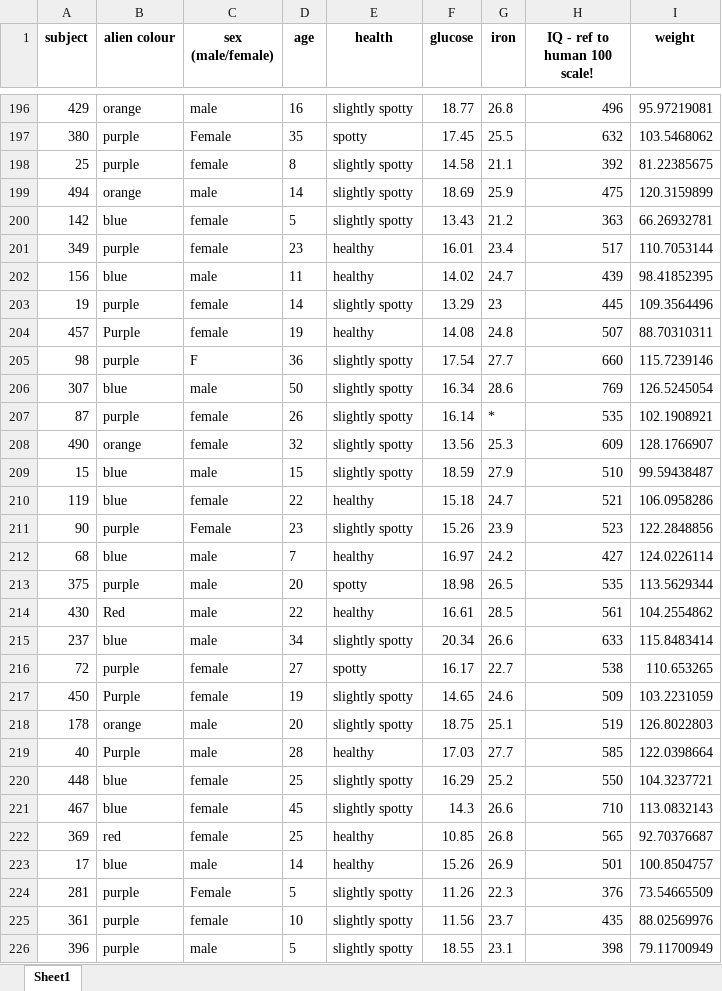
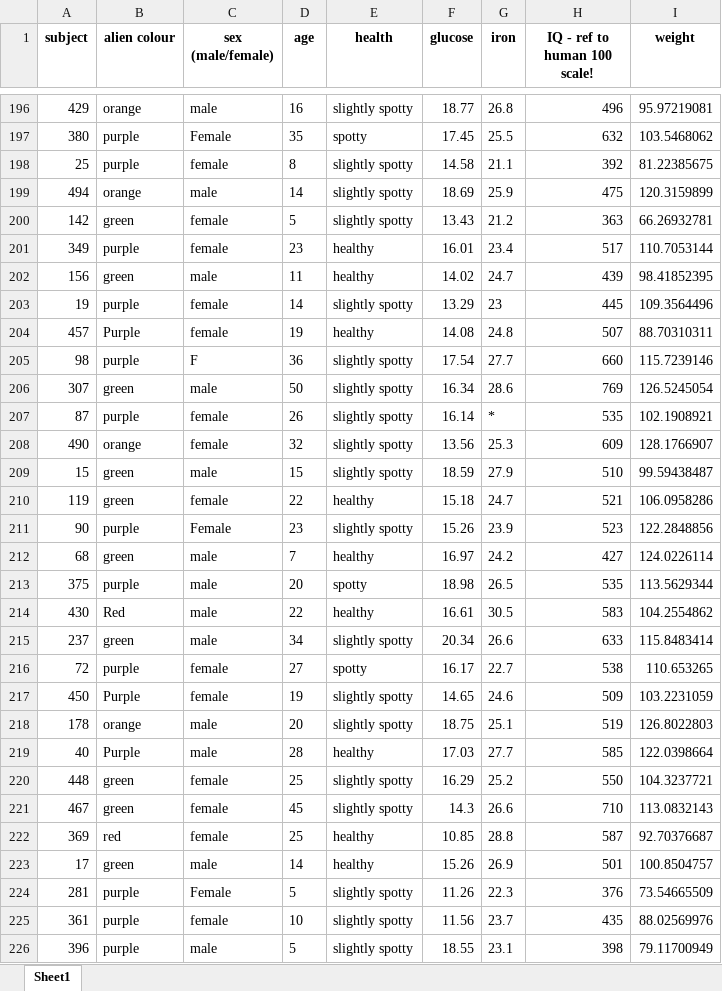
Before and after one commit to ianhandel/R_workshops, an Excel workbook: data/data_alien-observational-untidy_20180310.xlsx, sheet Sheet1, drawn as a sheet; only a part is shown, gaps mark what is left out; values as stored, in another font and other column widths than the file's, no borders; the diff covers the shown part only; the diff names each change by its address in the sheet, - before the commit and + after, or states it on an @@ line.

```diff
--- a/data/data_alien-observational-untidy_20180310.xlsx (sheet Sheet1)
+++ b/data/data_alien-observational-untidy_20180310.xlsx (sheet Sheet1)
-B200 (alien colour): blue
+B200 (alien colour): green
-B202 (alien colour): blue
+B202 (alien colour): green
-B206 (alien colour): blue
+B206 (alien colour): green
-B209:B210 (alien colour): blue
+B209:B210 (alien colour): green
-B212 (alien colour): blue
+B212 (alien colour): green
-G214 (iron): 28.5
+G214 (iron): 30.5
-H214 (IQ - ref to human 100 scale!): 561
+H214 (IQ - ref to human 100 scale!): 583
-B215 (alien colour): blue
+B215 (alien colour): green
-B220:B221 (alien colour): blue
+B220:B221 (alien colour): green
-G222 (iron): 26.8
+G222 (iron): 28.8
-H222 (IQ - ref to human 100 scale!): 565
+H222 (IQ - ref to human 100 scale!): 587
-B223 (alien colour): blue
+B223 (alien colour): green
```
Also changed, not shown: 202 edited cells elsewhere in this sheet, 10 other files.
